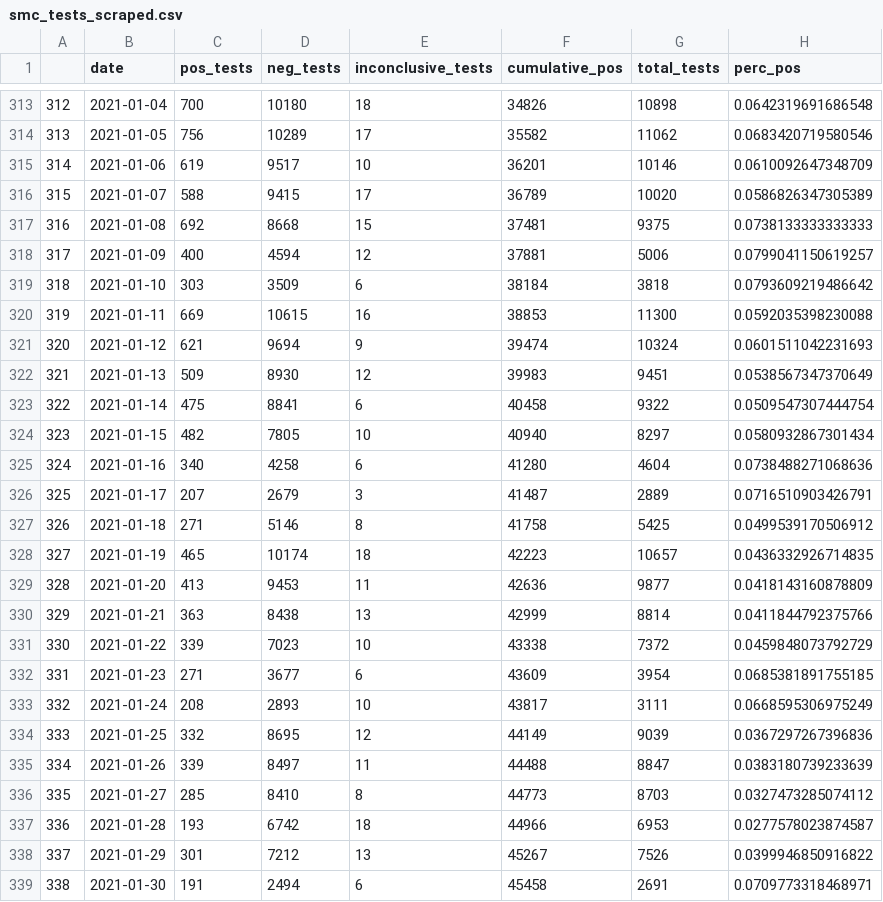
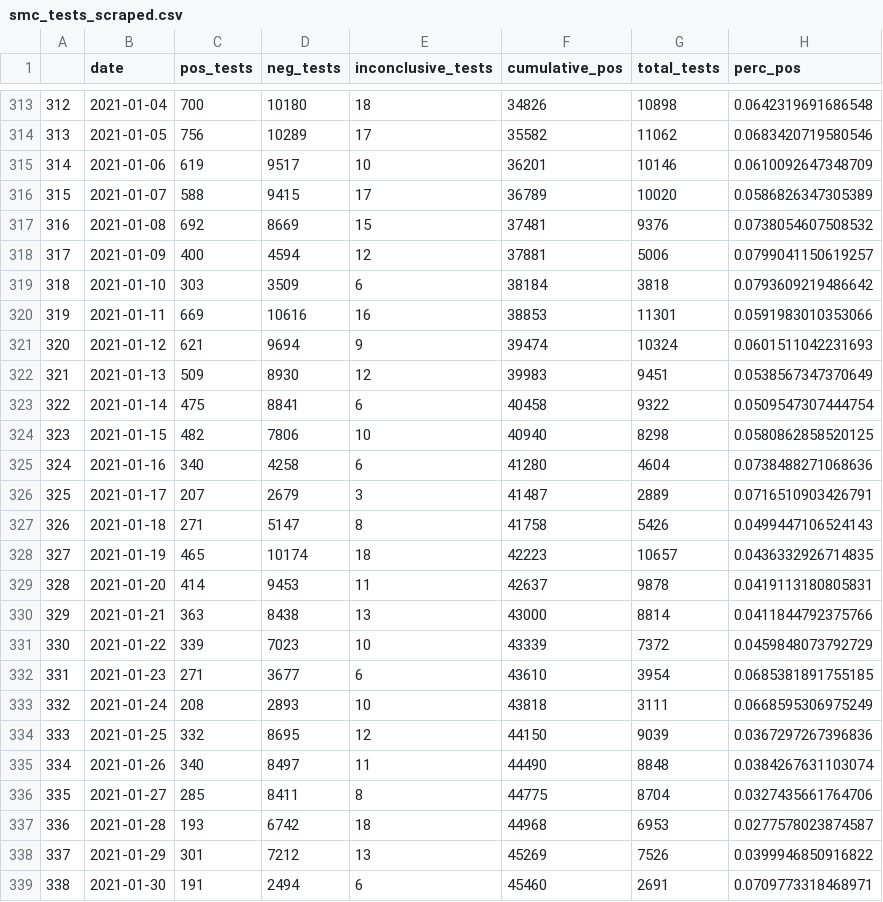
Before and after one commit to stanfordfuturebay/stanfordfuturebay.github.io, a CSV file: covid19/smc_tests_scraped.csv, drawn as a sheet; only a part is shown, gaps mark what is left out; the diff covers the shown part only.

```diff
--- a/covid19/smc_tests_scraped.csv
+++ b/covid19/smc_tests_scraped.csv
@@ -316,6 +316,6 @@
 "315",2021-01-07,588,9415,17,36789,10020,0.0586826347305389
-"316",2021-01-08,692,8668,15,37481,9375,0.0738133333333333
+"316",2021-01-08,692,8669,15,37481,9376,0.0738054607508532
 "317",2021-01-09,400,4594,12,37881,5006,0.0799041150619257
 "318",2021-01-10,303,3509,6,38184,3818,0.0793609219486642
-"319",2021-01-11,669,10615,16,38853,11300,0.0592035398230088
+"319",2021-01-11,669,10616,16,38853,11301,0.0591983010353066
 "320",2021-01-12,621,9694,9,39474,10324,0.0601511042231693
@@ -323,17 +323,17 @@
 "322",2021-01-14,475,8841,6,40458,9322,0.0509547307444754
-"323",2021-01-15,482,7805,10,40940,8297,0.0580932867301434
+"323",2021-01-15,482,7806,10,40940,8298,0.0580862858520125
 "324",2021-01-16,340,4258,6,41280,4604,0.0738488271068636
 "325",2021-01-17,207,2679,3,41487,2889,0.0716510903426791
-"326",2021-01-18,271,5146,8,41758,5425,0.0499539170506912
+"326",2021-01-18,271,5147,8,41758,5426,0.0499447106524143
 "327",2021-01-19,465,10174,18,42223,10657,0.0436332926714835
-"328",2021-01-20,413,9453,11,42636,9877,0.0418143160878809
-"329",2021-01-21,363,8438,13,42999,8814,0.0411844792375766
-"330",2021-01-22,339,7023,10,43338,7372,0.0459848073792729
-"331",2021-01-23,271,3677,6,43609,3954,0.0685381891755185
-"332",2021-01-24,208,2893,10,43817,3111,0.0668595306975249
-"333",2021-01-25,332,8695,12,44149,9039,0.0367297267396836
-"334",2021-01-26,339,8497,11,44488,8847,0.0383180739233639
-"335",2021-01-27,285,8410,8,44773,8703,0.0327473285074112
-"336",2021-01-28,193,6742,18,44966,6953,0.0277578023874587
-"337",2021-01-29,301,7212,13,45267,7526,0.0399946850916822
-"338",2021-01-30,191,2494,6,45458,2691,0.0709773318468971
+"328",2021-01-20,414,9453,11,42637,9878,0.0419113180805831
+"329",2021-01-21,363,8438,13,43000,8814,0.0411844792375766
+"330",2021-01-22,339,7023,10,43339,7372,0.0459848073792729
+"331",2021-01-23,271,3677,6,43610,3954,0.0685381891755185
+"332",2021-01-24,208,2893,10,43818,3111,0.0668595306975249
+"333",2021-01-25,332,8695,12,44150,9039,0.0367297267396836
+"334",2021-01-26,340,8497,11,44490,8848,0.0384267631103074
+"335",2021-01-27,285,8411,8,44775,8704,0.0327435661764706
+"336",2021-01-28,193,6742,18,44968,6953,0.0277578023874587
+"337",2021-01-29,301,7212,13,45269,7526,0.0399946850916822
+"338",2021-01-30,191,2494,6,45460,2691,0.0709773318468971
```
Also changed, not shown: 1 added row and 104 edited cells elsewhere in this file, covid19/smc_cases_scraped.csv, covid19/smc_covid_dem_data_scraped.csv, 1 other file.
